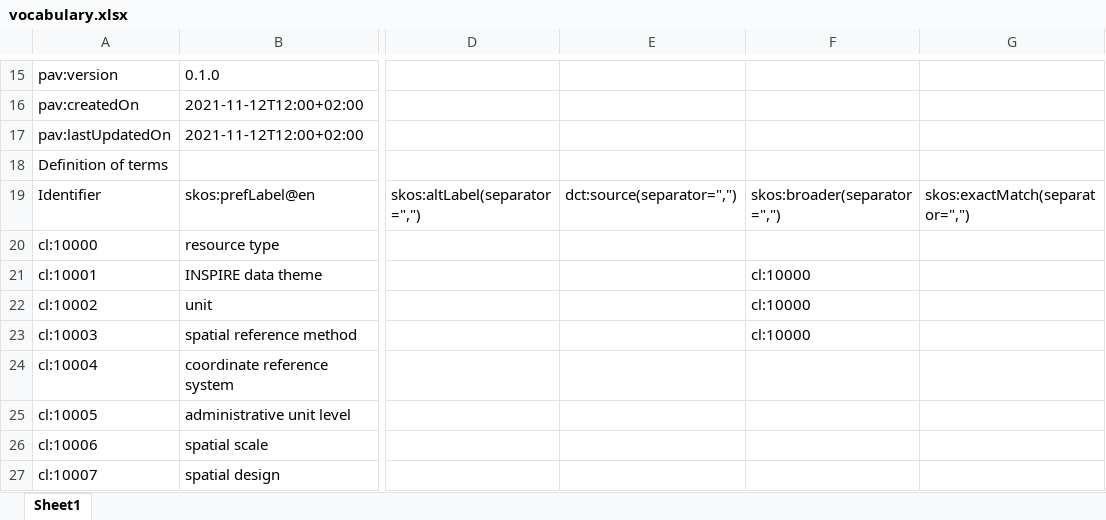
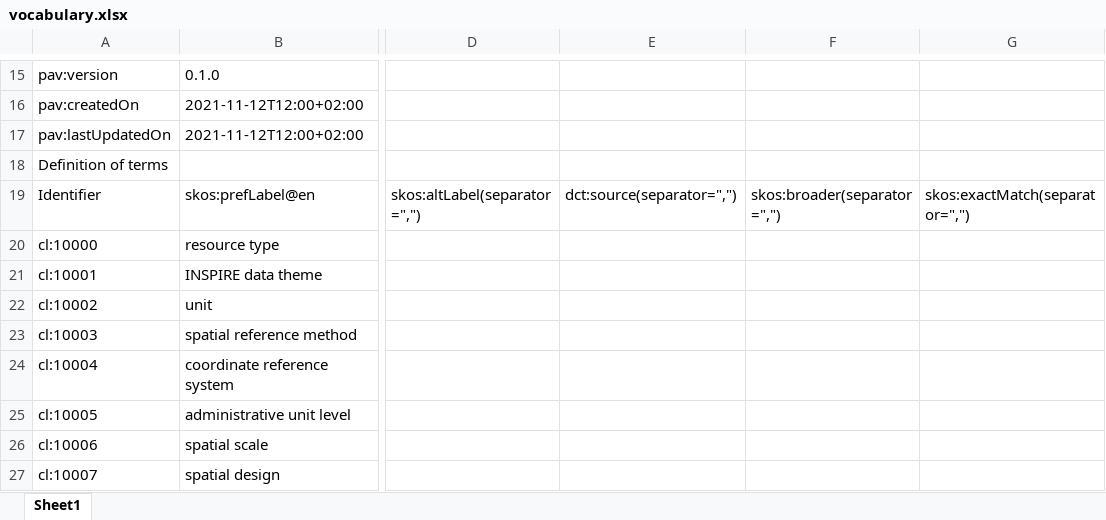
Before and after one commit to LTER-Europe/eLTER_CL, an Excel workbook: vocabulary.xlsx, sheet Sheet1, drawn as a sheet; only a part is shown, gaps mark what is left out; values as stored, in another font and other column widths than the file's, no borders; the diff names each change by its address in the sheet, - before the commit and + after, or states it on an @@ line.

```diff
--- a/vocabulary.xlsx (sheet Sheet1)
+++ b/vocabulary.xlsx (sheet Sheet1)
-F21:F23: cl:10000
+F21:F23: (empty)
```
Also changed, not shown: 4 other files.
